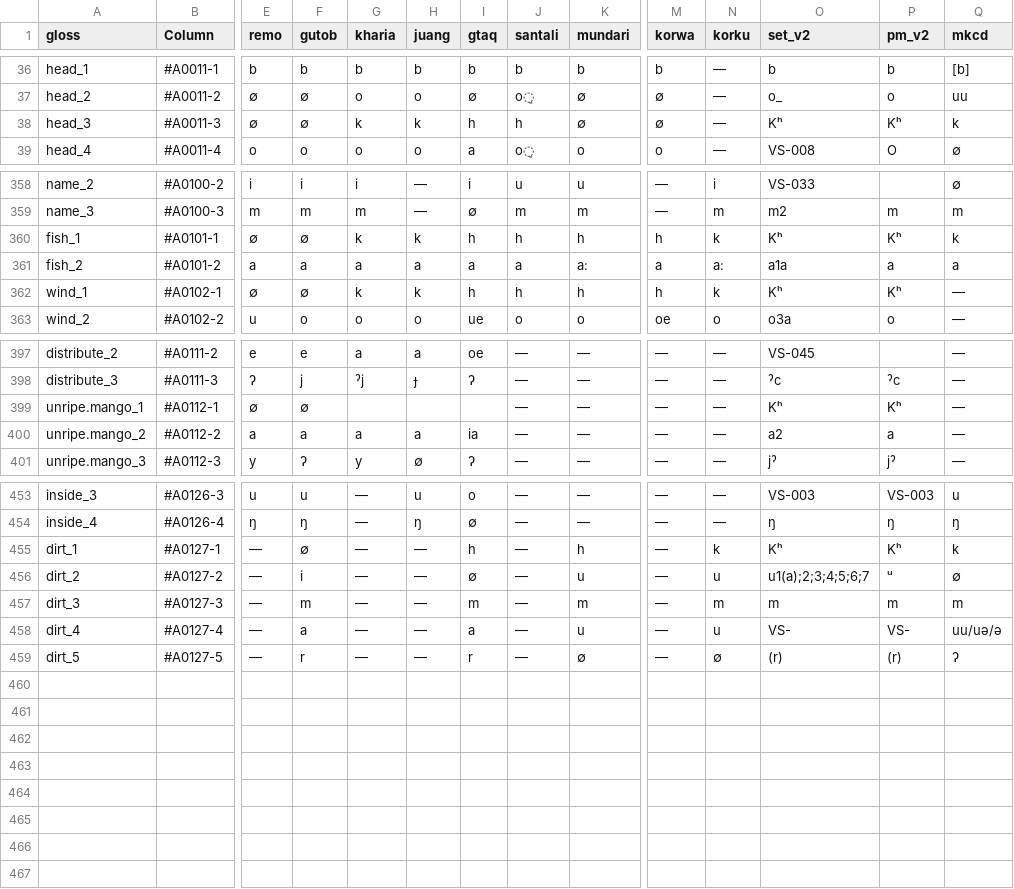
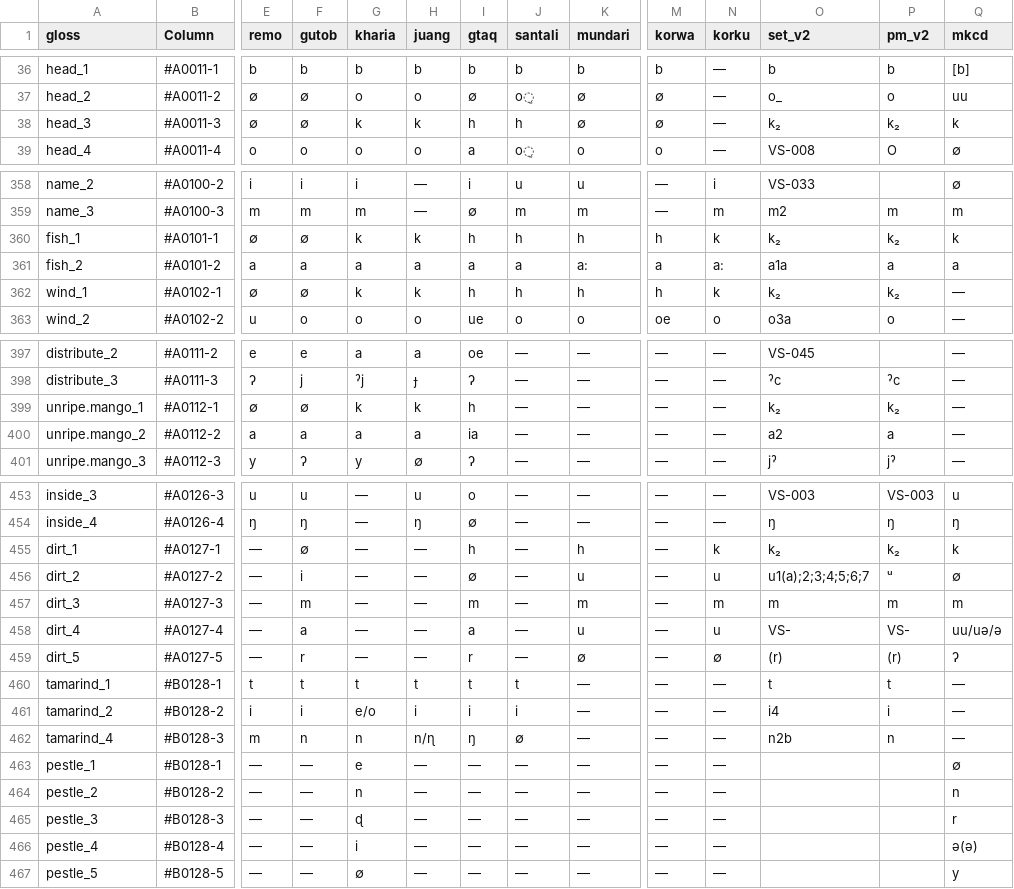
Before and after one commit to fxru/pmundaphon, a CSV file: pm_correspondences.csv, drawn as a sheet; only a part is shown, gaps mark what is left out; rows hold the shown columns only; the diff covers the shown part only; the diff names each change by its address in the sheet, - before the commit and + after, or states it on an @@ line.

```diff
--- a/pm_correspondences.csv
+++ b/pm_correspondences.csv
-O38 (set_v2): Kʰ
+O38 (set_v2): k₂
-P38 (pm_v2): Kʰ
+P38 (pm_v2): k₂
-O360 (set_v2): Kʰ
+O360 (set_v2): k₂
-P360 (pm_v2): Kʰ
+P360 (pm_v2): k₂
-O362 (set_v2): Kʰ
+O362 (set_v2): k₂
-P362 (pm_v2): Kʰ
+P362 (pm_v2): k₂
-G399 (kharia): (empty)
+G399 (kharia): k
-H399 (juang): (empty)
+H399 (juang): k
-I399 (gtaq): (empty)
+I399 (gtaq): h
-O399 (set_v2): Kʰ
+O399 (set_v2): k₂
-P399 (pm_v2): Kʰ
+P399 (pm_v2): k₂
-O455 (set_v2): Kʰ
+O455 (set_v2): k₂
-P455 (pm_v2): Kʰ
+P455 (pm_v2): k₂
+row 460: tamarind_1 | #B0128-1 | t | t | t | t | t | t | — | — | — | t | t | —
+row 461: tamarind_2 | #B0128-2 | i | i | e/o | i | i | i | — | — | — | i4 | i | —
+row 462: tamarind_4 | #B0128-3 | m | n | n | n/ɳ | ŋ | ∅ | — | — | — | n2b | n | —
+row 463: pestle_1 | #B0128-1 | — | — | e | — | — | — | — | — | — |  |  | ∅
+row 464: pestle_2 | #B0128-2 | — | — | n | — | — | — | — | — | — |  |  | n
+row 465: pestle_3 | #B0128-3 | — | — | ɖ | — | — | — | — | — | — |  |  | r
+row 466: pestle_4 | #B0128-4 | — | — | i | — | — | — | — | — | — |  |  | ə(ə)
+row 467: pestle_5 | #B0128-5 | — | — | ∅ | — | — | — | — | — | — |  |  | y
```
Also changed, not shown: 10 edited cells elsewhere in this file, 15 other files.
